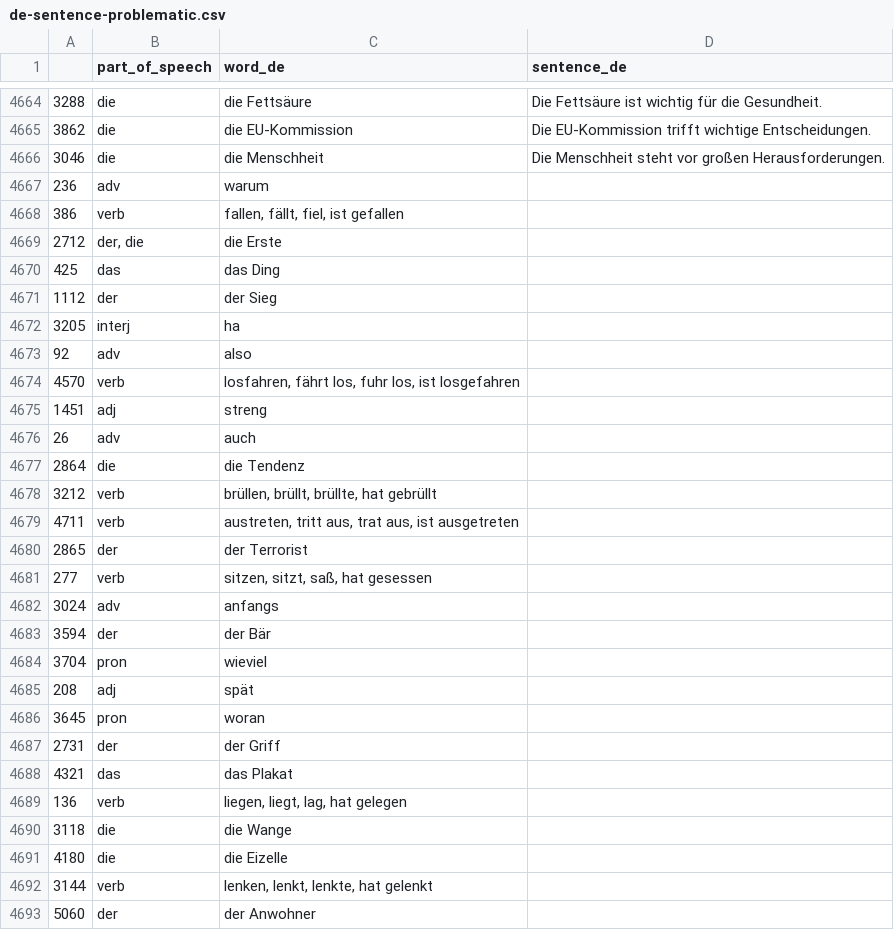
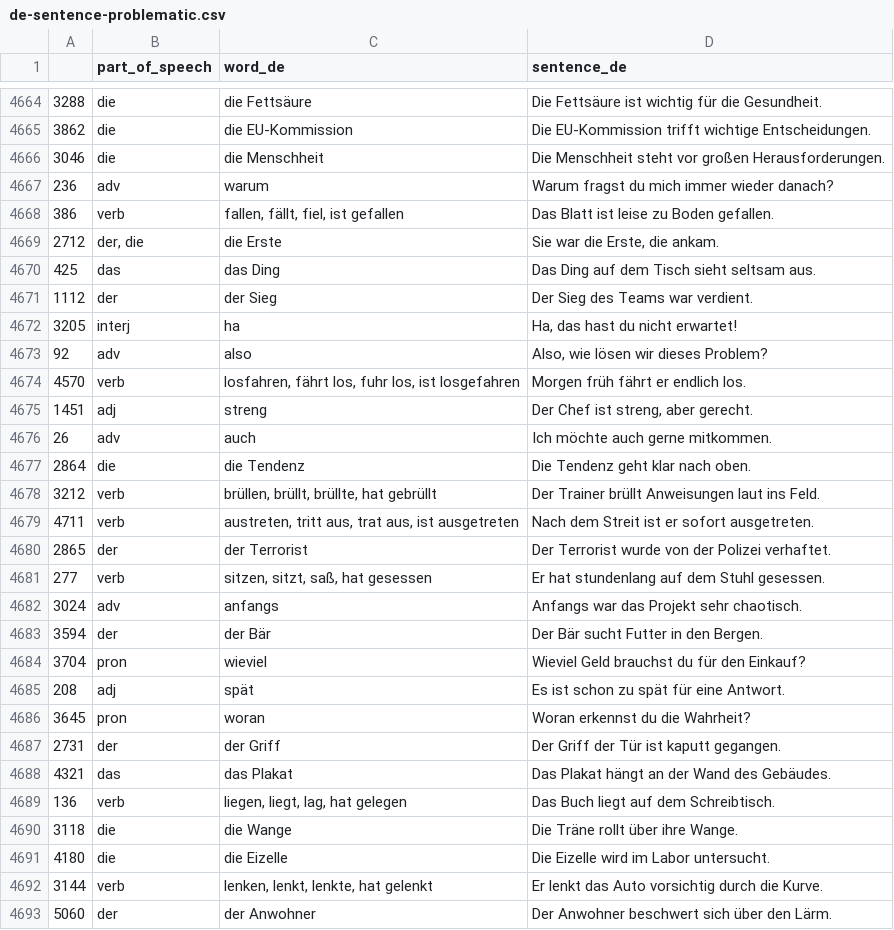
Before and after one commit to deemp/anki-decks, a CSV file: sentences/frequency/de/data/processed/de-sentence-problematic.csv, drawn as a sheet; only a part is shown, gaps mark what is left out; the diff covers the shown part only.

Commit message:
feat(sentences): add sentences

```diff
--- a/sentences/frequency/de/data/processed/de-sentence-problematic.csv
+++ b/sentences/frequency/de/data/processed/de-sentence-problematic.csv
@@ -4666,28 +4666,28 @@
 3046|die|die Menschheit|Die Menschheit steht vor großen Herausforderungen.
-236|adv|warum
-386|verb|fallen, fällt, fiel, ist gefallen
-2712|der, die|die Erste
-425|das|das Ding
-1112|der|der Sieg
-3205|interj|ha
-92|adv|also
-4570|verb|losfahren, fährt los, fuhr los, ist losgefahren
-1451|adj|streng
-26|adv|auch
-2864|die|die Tendenz
-3212|verb|brüllen, brüllt, brüllte, hat gebrüllt
-4711|verb|austreten, tritt aus, trat aus, ist ausgetreten
-2865|der|der Terrorist
-277|verb|sitzen, sitzt, saß, hat gesessen
-3024|adv|anfangs
-3594|der|der Bär
-3704|pron|wieviel
-208|adj|spät
-3645|pron|woran
-2731|der|der Griff
-4321|das|das Plakat
-136|verb|liegen, liegt, lag, hat gelegen
-3118|die|die Wange
-4180|die|die Eizelle
-3144|verb|lenken, lenkt, lenkte, hat gelenkt
-5060|der|der Anwohner
+236|adv|warum|Warum fragst du mich immer wieder danach?
+386|verb|fallen, fällt, fiel, ist gefallen|Das Blatt ist leise zu Boden gefallen.
+2712|der, die|die Erste|Sie war die Erste, die ankam.
+425|das|das Ding|Das Ding auf dem Tisch sieht seltsam aus.
+1112|der|der Sieg|Der Sieg des Teams war verdient.
+3205|interj|ha|Ha, das hast du nicht erwartet!
+92|adv|also|Also, wie lösen wir dieses Problem?
+4570|verb|losfahren, fährt los, fuhr los, ist losgefahren|Morgen früh fährt er endlich los.
+1451|adj|streng|Der Chef ist streng, aber gerecht.
+26|adv|auch|Ich möchte auch gerne mitkommen.
+2864|die|die Tendenz|Die Tendenz geht klar nach oben.
+3212|verb|brüllen, brüllt, brüllte, hat gebrüllt|Der Trainer brüllt Anweisungen laut ins Feld.
+4711|verb|austreten, tritt aus, trat aus, ist ausgetreten|Nach dem Streit ist er sofort ausgetreten.
+2865|der|der Terrorist|Der Terrorist wurde von der Polizei verhaftet.
+277|verb|sitzen, sitzt, saß, hat gesessen|Er hat stundenlang auf dem Stuhl gesessen.
+3024|adv|anfangs|Anfangs war das Projekt sehr chaotisch.
+3594|der|der Bär|Der Bär sucht Futter in den Bergen.
+3704|pron|wieviel|Wieviel Geld brauchst du für den Einkauf?
+208|adj|spät|Es ist schon zu spät für eine Antwort.
+3645|pron|woran|Woran erkennst du die Wahrheit?
+2731|der|der Griff|Der Griff der Tür ist kaputt gegangen.
+4321|das|das Plakat|Das Plakat hängt an der Wand des Gebäudes.
+136|verb|liegen, liegt, lag, hat gelegen|Das Buch liegt auf dem Schreibtisch.
+3118|die|die Wange|Die Träne rollt über ihre Wange.
+4180|die|die Eizelle|Die Eizelle wird im Labor untersucht.
+3144|verb|lenken, lenkt, lenkte, hat gelenkt|Er lenkt das Auto vorsichtig durch die Kurve.
+5060|der|der Anwohner|Der Anwohner beschwert sich über den Lärm.
```
Also changed, not shown: 6 edited cells elsewhere in this file.
